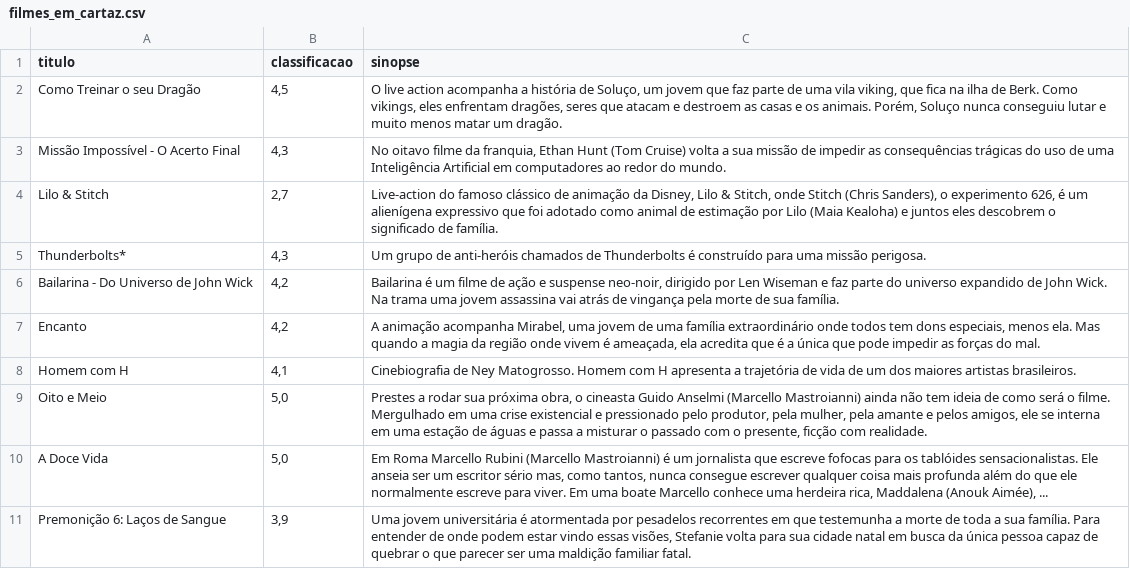
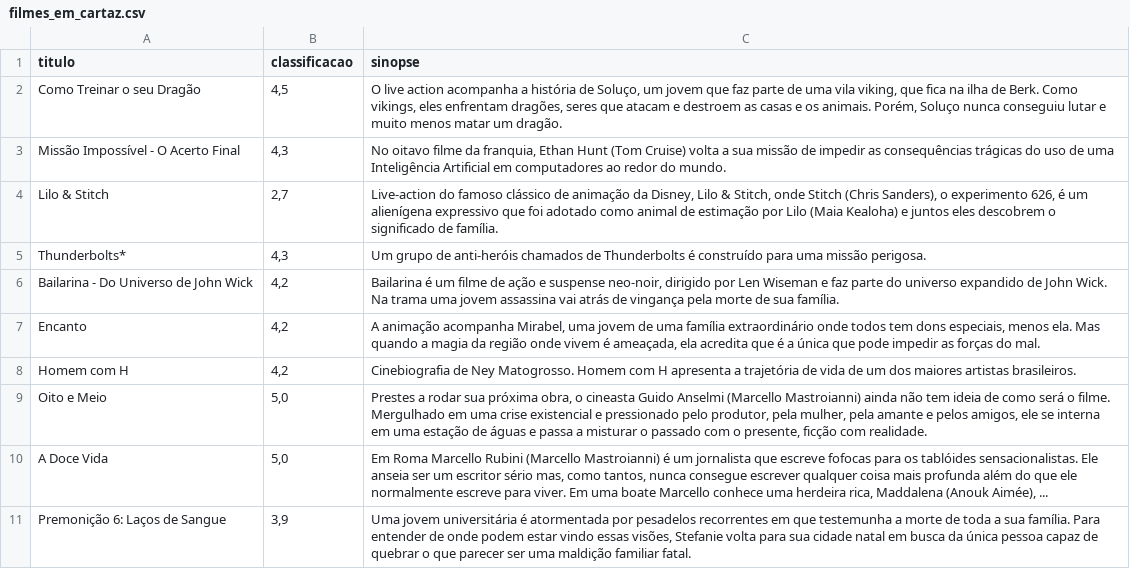
Before and after one commit to leorosembauer/filmes_scraper, a CSV file: data/filmes_em_cartaz.csv, drawn as a sheet.

Commit message:
Versão final do scraper de filmes para entrega do teste de estágio

```diff
--- a/data/filmes_em_cartaz.csv
+++ b/data/filmes_em_cartaz.csv
@@ -7,3 +7,3 @@ Bailarina - Do Universo de John Wick,"4,2","Bailarina é um filme de ação e su
 Encanto,"4,2","A animação acompanha Mirabel, uma jovem de uma família extraordinário onde todos tem dons especiais, menos ela. Mas quando a magia da região onde vivem é ameaçada, ela acredita que é a única que pode impedir as forças do mal."
-Homem com H,"4,1",Cinebiografia de Ney Matogrosso. Homem com H apresenta a trajetória de vida de um dos maiores artistas brasileiros.
+Homem com H,"4,2",Cinebiografia de Ney Matogrosso. Homem com H apresenta a trajetória de vida de um dos maiores artistas brasileiros.
 Oito e Meio,"5,0","Prestes a rodar sua próxima obra, o cineasta Guido Anselmi (Marcello Mastroianni) ainda não tem ideia de como será o filme. Mergulhado em uma crise existencial e pressionado pelo produtor, pela mulher, pela amante e pelos amigos, ele se interna em uma estação de águas e passa a misturar o passado com o presente, ficção com realidade."
```
Also changed, not shown: 5 other files.
